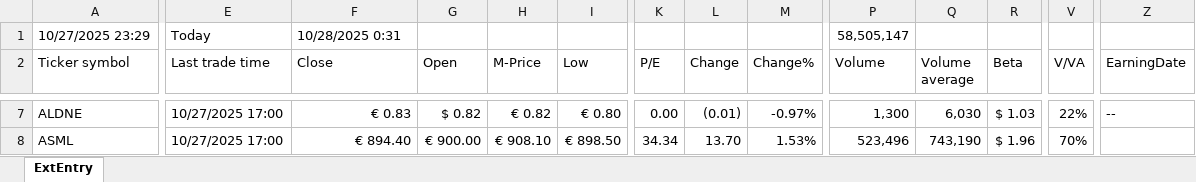
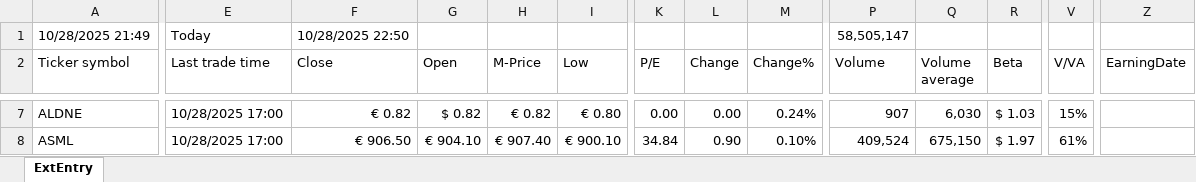
Before and after one commit to KostaDY/NikyClean, an Excel workbook: RTMED.xlsm, sheet ExtEntry, drawn as a sheet; only a part is shown, gaps mark what is left out; values as stored, in another font and other column widths than the file's, no cell formats; conditional formats and table styles not drawn; the diff covers the shown part only; the diff names each change by its address in the sheet, - before the commit and + after, or states it on an @@ line.

```diff
--- a/RTMED.xlsm (sheet ExtEntry)
+++ b/RTMED.xlsm (sheet ExtEntry)
-A1 (Ticker symbol): 10/27/2025 23:29
+A1 (Ticker symbol): 10/28/2025 21:49
-F1 (Close): 10/28/2025 0:31
+F1 (Close): 10/28/2025 22:50
-E7:E8 (Last trade time): 10/27/2025 17:00
+E7:E8 (Last trade time): 10/28/2025 17:00
-F7 (Close): € 0.83
+F7 (Close): € 0.82
-L7 (Change): (0.01)
+L7 (Change): 0.00
-M7 (Change%): -0.97%
+M7 (Change%): 0.24%
-P7 (Volume): 1,300
+P7 (Volume): 907
-V7 (V/VA): 22%
+V7 (V/VA): 15%
-Z7 (EarningDate): --
+Z7 (EarningDate): (empty)
-F8 (Close): € 894.40
+F8 (Close): € 906.50
-G8 (Open): € 900.00
+G8 (Open): € 904.10
-H8 (M-Price): € 908.10
+H8 (M-Price): € 907.40
-I8 (Low): € 898.50
+I8 (Low): € 900.10
-K8 (P/E): 34.34
+K8 (P/E): 34.84
-L8 (Change): 13.70
+L8 (Change): 0.90
-M8 (Change%): 1.53%
+M8 (Change%): 0.10%
-P8 (Volume): 523,496
+P8 (Volume): 409,524
-Q8 (Volume average): 743,190
+Q8 (Volume average): 675,150
-R8 (Beta): $ 1.96
+R8 (Beta): $ 1.97
-V8 (V/VA): 70%
+V8 (V/VA): 61%
```
Also changed, not shown: 4 added rows, 4 removed rows and 1345 edited cells elsewhere in this sheet, cell formats, MEDY.xlsx, 2 other files.
